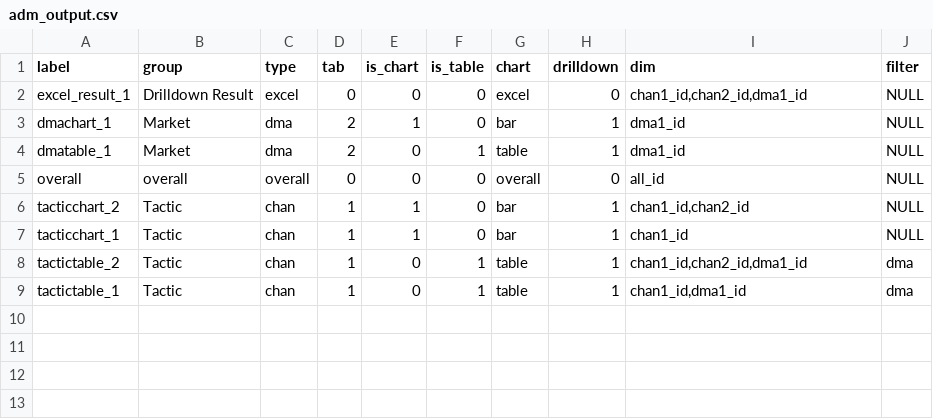
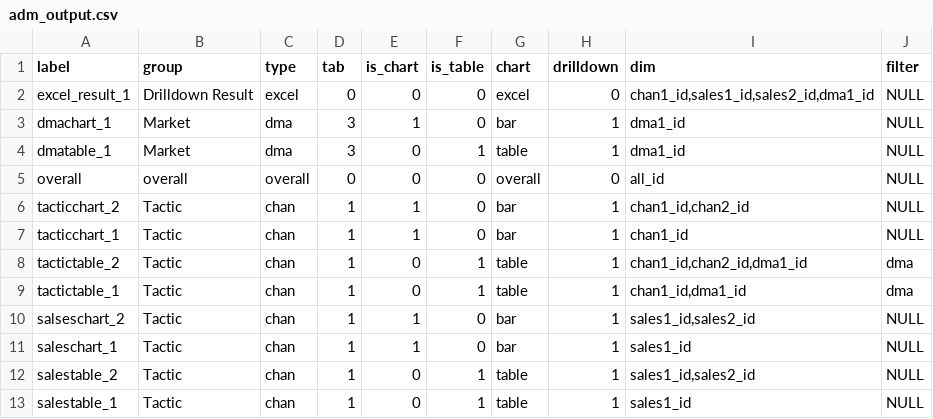
Before and after one commit to truesightconsulting/aap, a CSV file: admin/opt/admin/adm_output.csv, drawn as a sheet.

```diff
--- a/admin/opt/admin/adm_output.csv
+++ b/admin/opt/admin/adm_output.csv
@@ -1,5 +1,5 @@
 label,group,type,tab,is_chart,is_table,chart,drilldown,dim,filter
-excel_result_1,Drilldown Result,excel,0,0,0,excel,0,"chan1_id,chan2_id,dma1_id",NULL
-dmachart_1,Market,dma,2,1,0,bar,1,dma1_id,NULL
-dmatable_1,Market,dma,2,0,1,table,1,dma1_id,NULL
+excel_result_1,Drilldown Result,excel,0,0,0,excel,0,"chan1_id,sales1_id,sales2_id,dma1_id",NULL
+dmachart_1,Market,dma,3,1,0,bar,1,dma1_id,NULL
+dmatable_1,Market,dma,3,0,1,table,1,dma1_id,NULL
 overall,overall,overall,0,0,0,overall,0,all_id,NULL
@@ -9 +9,5 @@ tactictable_2,Tactic,chan,1,0,1,table,1,"chan1_id,chan2_id,dma1_id",dma
 tactictable_1,Tactic,chan,1,0,1,table,1,"chan1_id,dma1_id",dma
+salseschart_2,Tactic,chan,1,1,0,bar,1,"sales1_id,sales2_id",NULL
+saleschart_1,Tactic,chan,1,1,0,bar,1,sales1_id,NULL
+salestable_2,Tactic,chan,1,0,1,table,1,"sales1_id,sales2_id",NULL
+salestable_1,Tactic,chan,1,0,1,table,1,sales1_id,NULL
```
Also changed, not shown: admin/opt/admin/adm_modules.csv, admin/opt/admin/adm_season.csv, 11 other files.
